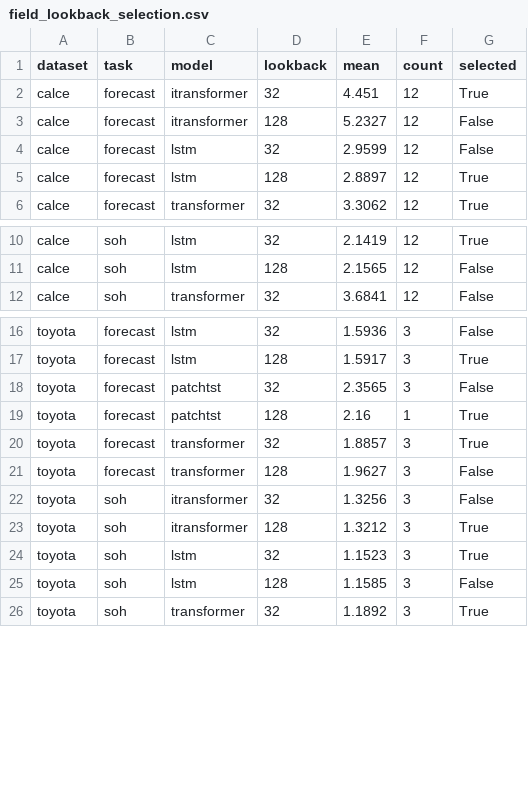
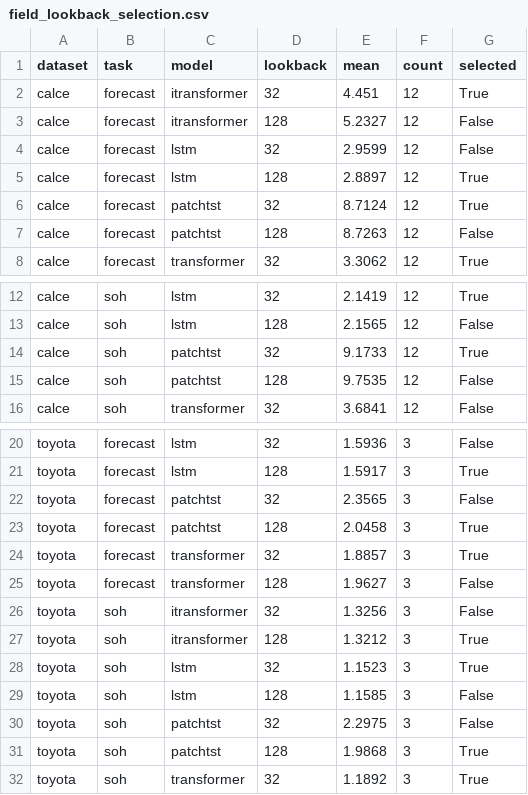
Before and after one commit to anuragjha6557/battery-rul-transformers, a CSV file: reports/tables/field_lookback_selection.csv, drawn as a sheet; only a part is shown, gaps mark what is left out.

```diff
--- a/reports/tables/field_lookback_selection.csv
+++ b/reports/tables/field_lookback_selection.csv
@@ -5,2 +5,4 @@ calce,forecast,lstm,32,2.9599,12,False
 calce,forecast,lstm,128,2.8897,12,True
+calce,forecast,patchtst,32,8.7124,12,True
+calce,forecast,patchtst,128,8.7263,12,False
 calce,forecast,transformer,32,3.3062,12,True
@@ -11,2 +13,4 @@ calce,soh,lstm,32,2.1419,12,True
 calce,soh,lstm,128,2.1565,12,False
+calce,soh,patchtst,32,9.1733,12,True
+calce,soh,patchtst,128,9.7535,12,False
 calce,soh,transformer,32,3.6841,12,False
@@ -18,3 +22,3 @@ toyota,forecast,lstm,128,1.5917,3,True
 toyota,forecast,patchtst,32,2.3565,3,False
-toyota,forecast,patchtst,128,2.16,1,True
+toyota,forecast,patchtst,128,2.0458,3,True
 toyota,forecast,transformer,32,1.8857,3,True
@@ -25,2 +29,4 @@ toyota,soh,lstm,32,1.1523,3,True
 toyota,soh,lstm,128,1.1585,3,False
+toyota,soh,patchtst,32,2.2975,3,False
+toyota,soh,patchtst,128,1.9868,3,True
 toyota,soh,transformer,32,1.1892,3,True
```
Also changed, not shown: 17 other files.
